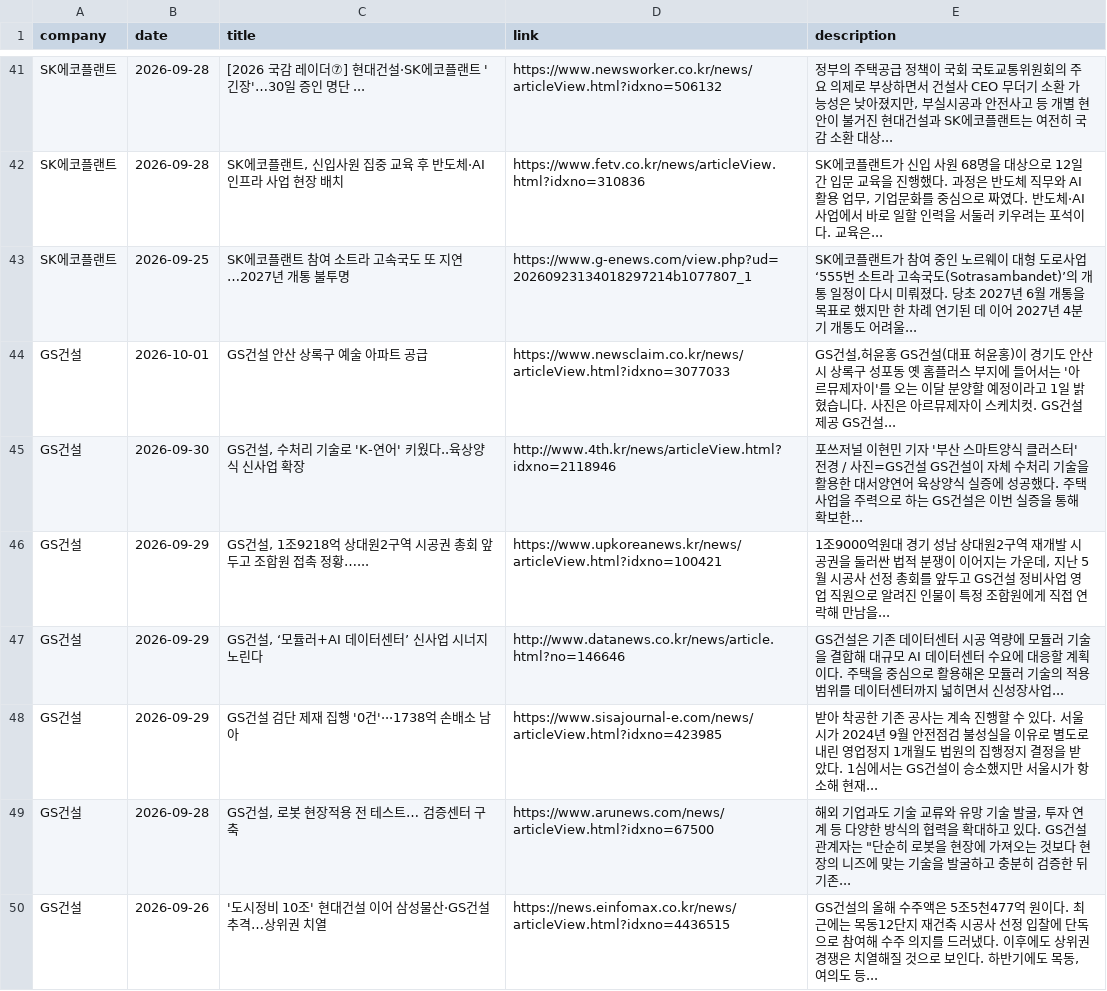
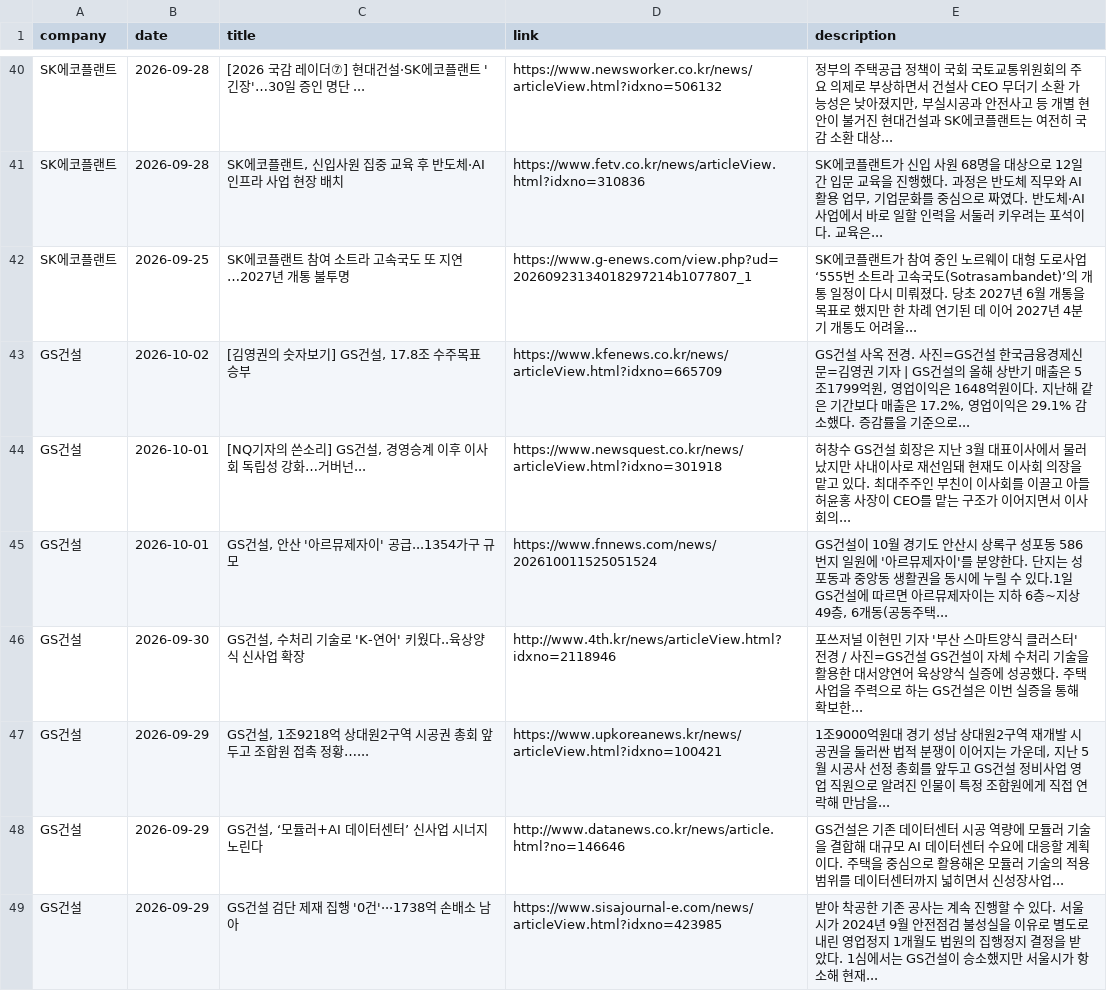
Before and after one commit to hdec-daily-news/hdec-competitors, a CSV file: 대형사_동향.csv, drawn as a sheet; only a part is shown, gaps mark what is left out; the shorter side is filled out with more unchanged rows; the diff covers the shown part only.

```diff
--- a/대형사_동향.csv
+++ b/대형사_동향.csv
@@ -43,3 +42,5 @@ SK에코플랜트,2026-09-28,"SK에코플랜트, 신입사원 집중 교육 후
 SK에코플랜트,2026-09-25,SK에코플랜트 참여 소트라 고속국도 또 지연…2027년 개통 불투명,https://www.g-enews.com/view.php?ud=20260923134018297214b1077807_1,SK에코플랜트가 참여 중인 노르웨이 대형 도로사업 ‘555번 소트라 고속국도(Sotrasambandet)’의 개통 일정이 다시 미뤄졌다. 당초 2027년 6월 개통을 목표로 했지만 한 차례 연기된 데 이어 2027년 4분기 개통도 어려울...
-GS건설,2026-10-01,GS건설 안산 상록구 예술 아파트 공급,https://www.newsclaim.co.kr/news/articleView.html?idxno=3077033,"GS건설,허윤홍 GS건설(대표 허윤홍)이 경기도 안산시 상록구 성포동 옛 홈플러스 부지에 들어서는 '아르뮤제자이'를 오는 이달 분양할 예정이라고 1일 밝혔습니다. 사진은 아르뮤제자이 스케치컷. GS건설 제공 GS건설... "
+GS건설,2026-10-02,"[김영권의 숫자보기] GS건설, 17.8조 수주목표 승부",https://www.kfenews.co.kr/news/articleView.html?idxno=665709,"GS건설 사옥 전경. 사진=GS건설 한국금융경제신문=김영권 기자 | GS건설의 올해 상반기 매출은 5조1799억원, 영업이익은 1648억원이다. 지난해 같은 기간보다 매출은 17.2%, 영업이익은 29.1% 감소했다. 증감률을 기준으로... "
+GS건설,2026-10-01,"[NQ기자의 쓴소리] GS건설, 경영승계 이후 이사회 독립성 강화…거버넌...",https://www.newsquest.co.kr/news/articleView.html?idxno=301918,허창수 GS건설 회장은 지난 3월 대표이사에서 물러났지만 사내이사로 재선임돼 현재도 이사회 의장을 맡고 있다. 최대주주인 부친이 이사회를 이끌고 아들 허윤홍 사장이 CEO를 맡는 구조가 이어지면서 이사회의...
+GS건설,2026-10-01,"GS건설, 안산 '아르뮤제자이' 공급...1354가구 규모",https://www.fnnews.com/news/202610011525051524,"GS건설이 10월 경기도 안산시 상록구 성포동 586번지 일원에 '아르뮤제자이'를 분양한다. 단지는 성포동과 중앙동 생활권을 동시에 누릴 수 있다.1일 GS건설에 따르면 아르뮤제자이는 지하 6층~지상 49층, 6개동(공동주택... "
 GS건설,2026-09-30,"GS건설, 수처리 기술로 'K-연어' 키웠다..육상양식 신사업 확장",http://www.4th.kr/news/articleView.html?idxno=2118946,포쓰저널 이현민 기자 '부산 스마트양식 클러스터' 전경 / 사진=GS건설 GS건설이 자체 수처리 기술을 활용한 대서양연어 육상양식 실증에 성공했다. 주택사업을 주력으로 하는 GS건설은 이번 실증을 통해 확보한...
```
Also changed, not shown: 6 added rows, 6 removed rows and 4 edited cells elsewhere in this file, 1 other file.
